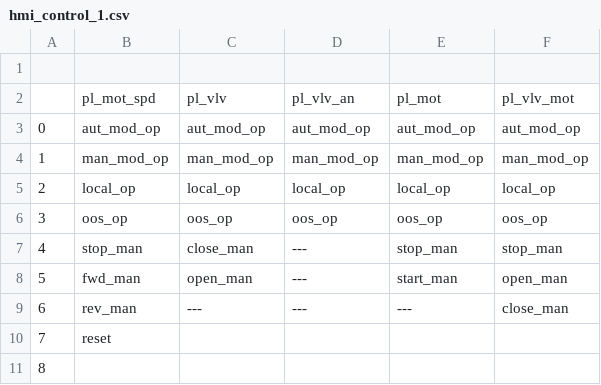
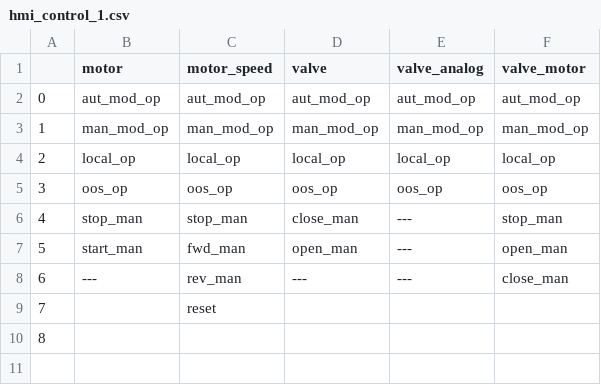
Before and after one commit to Konstantin-Dudersky/plc_lib, a CSV file: docs/hmi_control_1.csv, drawn as a sheet.

```diff
--- a/docs/hmi_control_1.csv
+++ b/docs/hmi_control_1.csv
@@ -1,3 +1,2 @@
-,,,,,
-,pl_mot_spd,pl_vlv,pl_vlv_an,pl_mot,pl_vlv_mot
+,motor,motor_speed,valve,valve_analog,valve_motor
 0,aut_mod_op,aut_mod_op,aut_mod_op,aut_mod_op,aut_mod_op
@@ -6,6 +5,6 @@
 3,oos_op,oos_op,oos_op,oos_op,oos_op
-4,stop_man,close_man,---,stop_man,stop_man
-5,fwd_man,open_man,---,start_man,open_man
-6,rev_man,---,---,---,close_man
-7,reset,,,,
+4,stop_man,stop_man,close_man,---,stop_man
+5,start_man,fwd_man,open_man,---,open_man
+6,---,rev_man,---,---,close_man
+7,,reset,,,
 8,,,,,
```
Also changed, not shown: docs/hmi_status1.csv.
